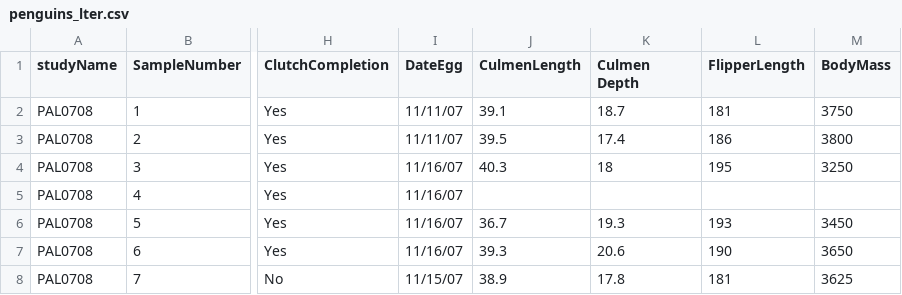
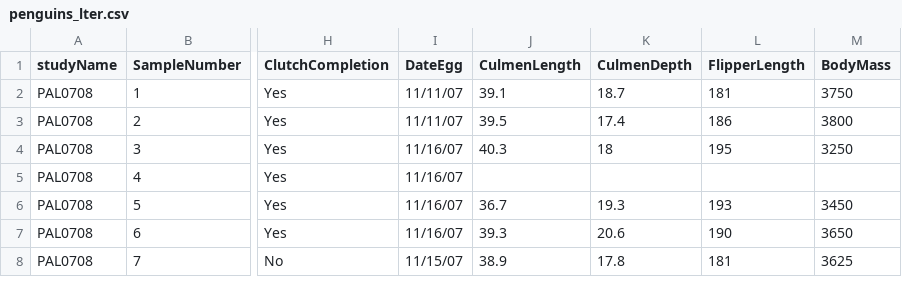
Before and after one commit to marinho14/MLOps, a CSV file: Taller_3/data/penguins_lter.csv, drawn as a sheet; only a part is shown, gaps mark what is left out; the diff names each change by its address in the sheet, - before the commit and + after, or states it on an @@ line.

Commit message:
write penguins workin

```diff
--- a/Taller_3/data/penguins_lter.csv
+++ b/Taller_3/data/penguins_lter.csv
-K1: Culmen Depth
+K1: CulmenDepth
```
Also changed, not shown: 3 other files.
